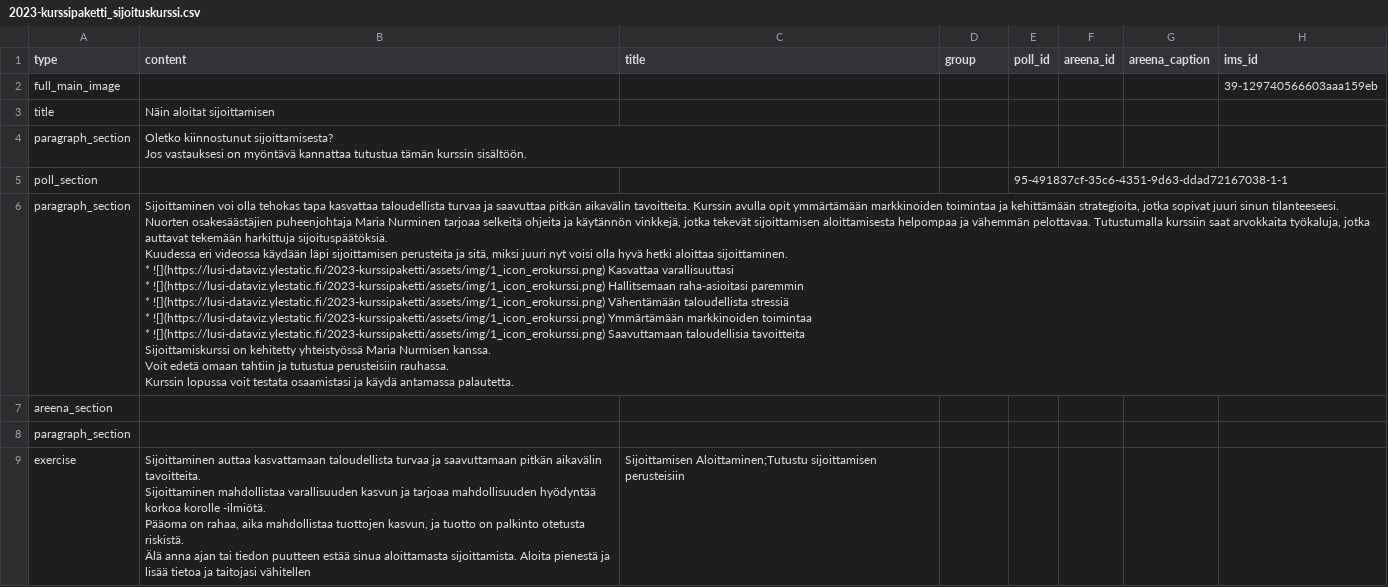
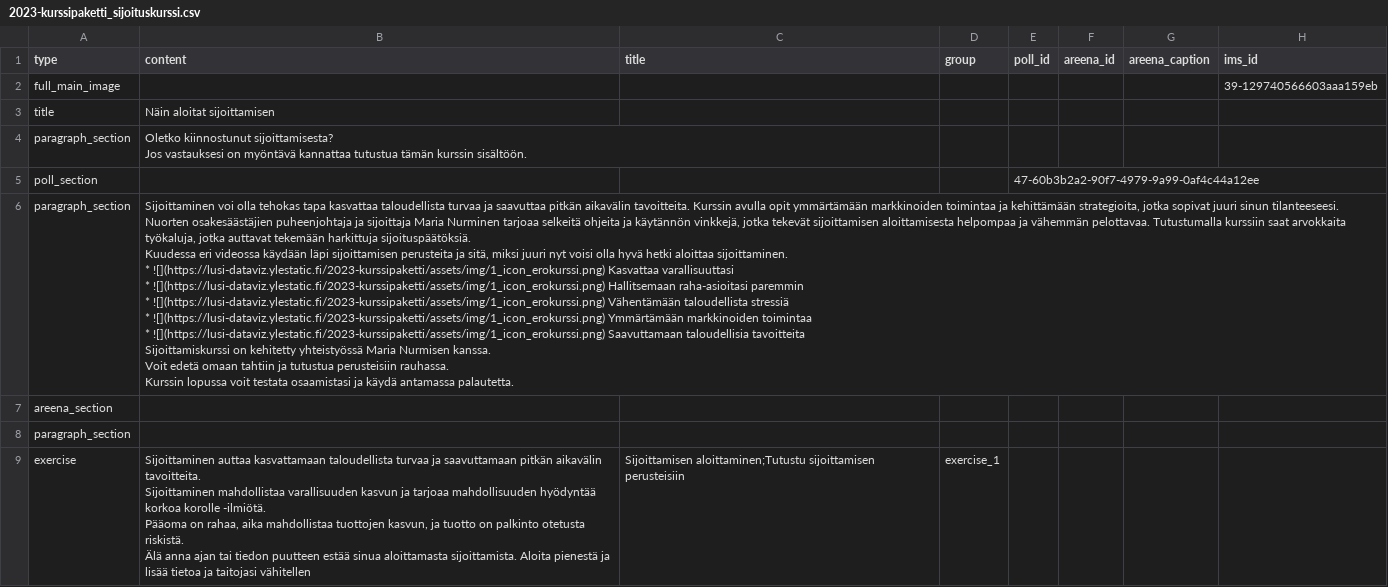
Before and after one commit to teelmo/2023-kurssipaketti, a CSV file: public/assets/data/2023-kurssipaketti_sijoituskurssi.csv, drawn as a sheet; only a part is shown; the diff covers the shown part only; the diff names each change by its address in the sheet, - before the commit and + after, or states it on an @@ line.

```diff
--- a/public/assets/data/2023-kurssipaketti_sijoituskurssi.csv
+++ b/public/assets/data/2023-kurssipaketti_sijoituskurssi.csv
-E5 (poll_id): 95-491837cf-35c6-4351-9d63-ddad72167038-1-1
+E5 (poll_id): 47-60b3b2a2-90f7-4979-9a99-0af4c44a12ee
-B6 (content): …osakesäästäjien puheenjohtaja Maria Nurminen…
+B6 (content): …osakesäästäjien puheenjohtaja ja sijoittaja Maria Nurminen…
-C9 (title): Sijoittamisen Aloittaminen;Tutustu sijoittamisen perusteisiin
+C9 (title): Sijoittamisen aloittaminen;Tutustu sijoittamisen perusteisiin
-D9 (group): (empty)
+D9 (group): exercise_1
```
Also changed, not shown: 12 edited cells elsewhere in this file, assets/data/2023-kurssipaketti - sijoituskurssi.csv, 13 other files.
